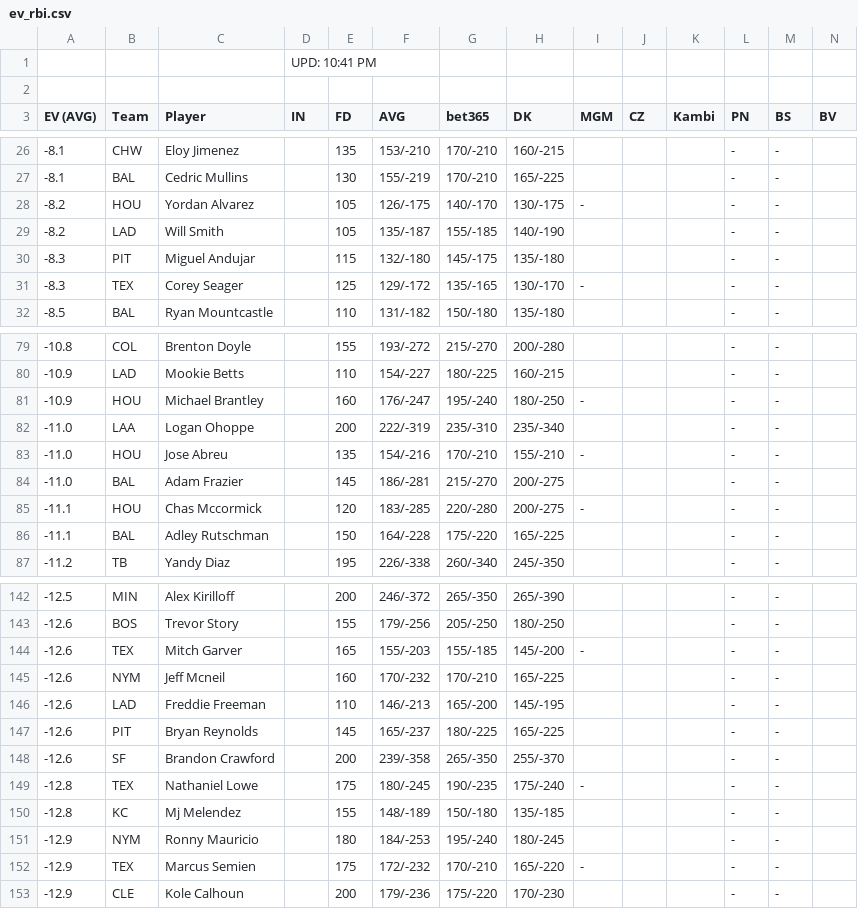
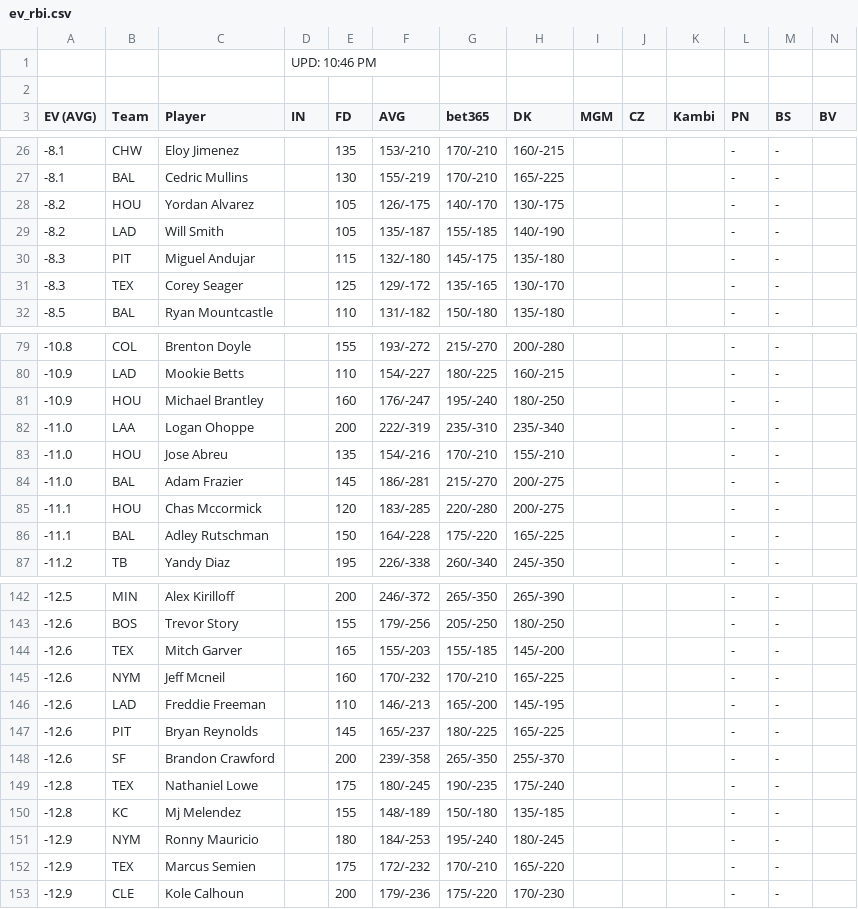
Before and after one commit to zhecht/playerprops, a CSV file: static/freebets/ev_rbi.csv, drawn as a sheet; only a part is shown, gaps mark what is left out; the diff covers the shown part only.

```diff
--- a/static/freebets/ev_rbi.csv
+++ b/static/freebets/ev_rbi.csv
@@ -1,2 +1,2 @@
-			UPD: 10:41 PM
+			UPD: 10:46 PM
 
@@ -27,6 +27,6 @@ EV (AVG)	Team	Player	IN	FD	AVG	bet365	DK	MGM	CZ	Kambi	PN	BS	BV
 -8.1	BAL	Cedric Mullins		130	155/-219	170/-210	165/-225				-	-	
--8.2	HOU	Yordan Alvarez		105	126/-175	140/-170	130/-175	-			-	-	
+-8.2	HOU	Yordan Alvarez		105	126/-175	140/-170	130/-175				-	-	
 -8.2	LAD	Will Smith		105	135/-187	155/-185	140/-190				-	-	
 -8.3	PIT	Miguel Andujar		115	132/-180	145/-175	135/-180				-	-	
--8.3	TEX	Corey Seager		125	129/-172	135/-165	130/-170	-			-	-	
+-8.3	TEX	Corey Seager		125	129/-172	135/-165	130/-170				-	-	
 -8.5	BAL	Ryan Mountcastle		110	131/-182	150/-180	135/-180				-	-	
@@ -80,7 +80,7 @@ EV (AVG)	Team	Player	IN	FD	AVG	bet365	DK	MGM	CZ	Kambi	PN	BS	BV
 -10.9	LAD	Mookie Betts		110	154/-227	180/-225	160/-215				-	-	
--10.9	HOU	Michael Brantley		160	176/-247	195/-240	180/-250	-			-	-	
+-10.9	HOU	Michael Brantley		160	176/-247	195/-240	180/-250				-	-	
 -11.0	LAA	Logan Ohoppe		200	222/-319	235/-310	235/-340				-	-	
--11.0	HOU	Jose Abreu		135	154/-216	170/-210	155/-210	-			-	-	
+-11.0	HOU	Jose Abreu		135	154/-216	170/-210	155/-210				-	-	
 -11.0	BAL	Adam Frazier		145	186/-281	215/-270	200/-275				-	-	
--11.1	HOU	Chas Mccormick		120	183/-285	220/-280	200/-275	-			-	-	
+-11.1	HOU	Chas Mccormick		120	183/-285	220/-280	200/-275				-	-	
 -11.1	BAL	Adley Rutschman		150	164/-228	175/-220	165/-225				-	-	
@@ -143,3 +143,3 @@ EV (AVG)	Team	Player	IN	FD	AVG	bet365	DK	MGM	CZ	Kambi	PN	BS	BV
 -12.6	BOS	Trevor Story		155	179/-256	205/-250	180/-250				-	-	
--12.6	TEX	Mitch Garver		165	155/-203	155/-185	145/-200	-			-	-	
+-12.6	TEX	Mitch Garver		165	155/-203	155/-185	145/-200				-	-	
 -12.6	NYM	Jeff Mcneil		160	170/-232	170/-210	165/-225				-	-	
@@ -148,6 +148,6 @@ EV (AVG)	Team	Player	IN	FD	AVG	bet365	DK	MGM	CZ	Kambi	PN	BS	BV
 -12.6	SF	Brandon Crawford		200	239/-358	265/-350	255/-370				-	-	
--12.8	TEX	Nathaniel Lowe		175	180/-245	190/-235	175/-240	-			-	-	
+-12.8	TEX	Nathaniel Lowe		175	180/-245	190/-235	175/-240				-	-	
 -12.8	KC	Mj Melendez		155	148/-189	150/-180	135/-185				-	-	
 -12.9	NYM	Ronny Mauricio		180	184/-253	195/-240	180/-245				-	-	
--12.9	TEX	Marcus Semien		175	172/-232	170/-210	165/-220	-			-	-	
+-12.9	TEX	Marcus Semien		175	172/-232	170/-210	165/-220				-	-	
 -12.9	CLE	Kole Calhoun		200	179/-236	175/-220	170/-230				-	-	
```
Also changed, not shown: 22 edited cells elsewhere in this file, static/freebets/ev365_hr.csv, static/freebets/ev_double.csv, 7 other files.
